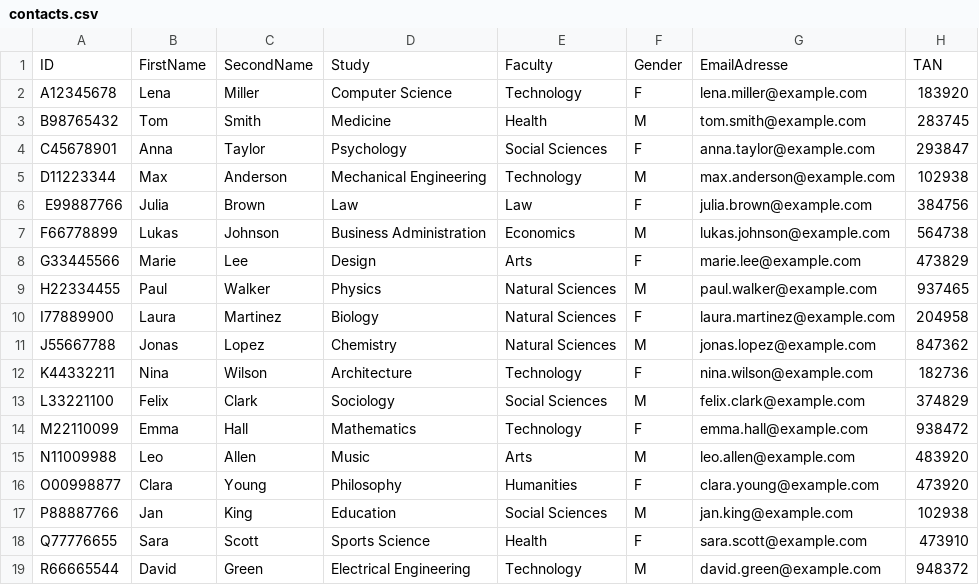
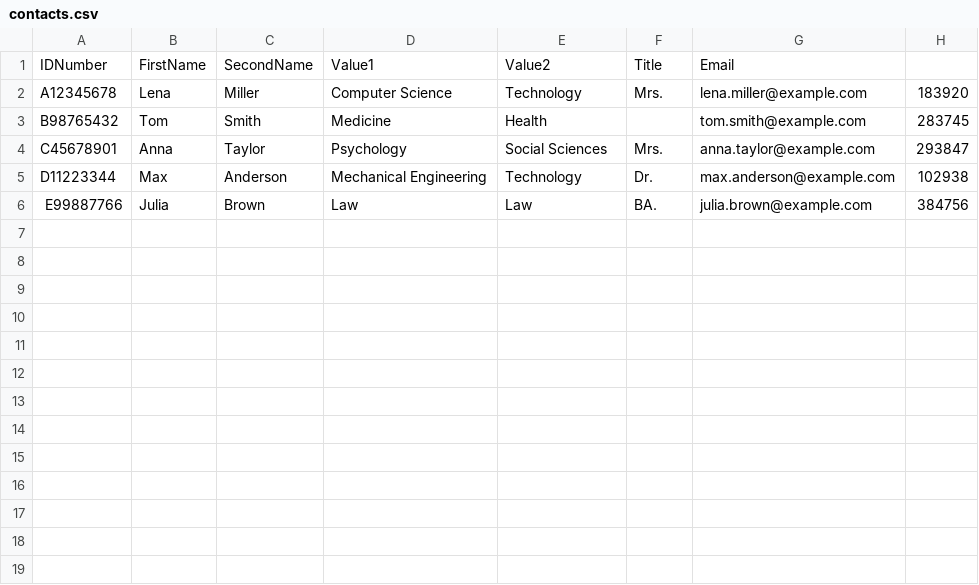
Before and after one commit to xastherion/sendmails, a CSV file: sendmails/contacts.csv, drawn as a sheet.

Commit message:
variable email problem fixed

```diff
--- a/sendmails/contacts.csv
+++ b/sendmails/contacts.csv
@@ -1,19 +1,6 @@
-ID;FirstName;SecondName;Study;Faculty;Gender;EmailAdresse;TAN
-A12345678;Lena;Miller;Computer Science;Technology;F;lena.miller@example.com;183920
-B98765432;Tom;Smith;Medicine;Health;M;tom.smith@example.com;283745
-C45678901;Anna;Taylor;Psychology;Social Sciences;F;anna.taylor@example.com;293847
-D11223344;Max;Anderson;Mechanical Engineering;Technology;M;max.anderson@example.com;102938
-E99887766;Julia;Brown;Law;Law;F;julia.brown@example.com;384756
-F66778899;Lukas;Johnson;Business Administration;Economics;M;lukas.johnson@example.com;564738
-G33445566;Marie;Lee;Design;Arts;F;marie.lee@example.com;473829
-H22334455;Paul;Walker;Physics;Natural Sciences;M;paul.walker@example.com;937465
-I77889900;Laura;Martinez;Biology;Natural Sciences;F;laura.martinez@example.com;204958
-J55667788;Jonas;Lopez;Chemistry;Natural Sciences;M;jonas.lopez@example.com;847362
-K44332211;Nina;Wilson;Architecture;Technology;F;nina.wilson@example.com;182736
-L33221100;Felix;Clark;Sociology;Social Sciences;M;felix.clark@example.com;374829
-M22110099;Emma;Hall;Mathematics;Technology;F;emma.hall@example.com;938472
-N11009988;Leo;Allen;Music;Arts;M;leo.allen@example.com;483920
-O00998877;Clara;Young;Philosophy;Humanities;F;clara.young@example.com;473920
-P88887766;Jan;King;Education;Social Sciences;M;jan.king@example.com;102938
-Q77776655;Sara;Scott;Sports Science;Health;F;sara.scott@example.com;473910
-R66665544;David;Green;Electrical Engineering;Technology;M;david.green@example.com;948372
+IDNumber;FirstName;SecondName;Value1;Value2;Title;Email
+A12345678;Lena;Miller;Computer Science;Technology;Mrs.;lena.miller@example.com;183920
+B98765432;Tom;Smith;Medicine;Health;;tom.smith@example.com;283745
+C45678901;Anna;Taylor;Psychology;Social Sciences;Mrs.;anna.taylor@example.com;293847
+D11223344;Max;Anderson;Mechanical Engineering;Technology;Dr.;max.anderson@example.com;102938
+E99887766;Julia;Brown;Law;Law;BA.;julia.brown@example.com;384756
```
Also changed, not shown: 4 other files.
